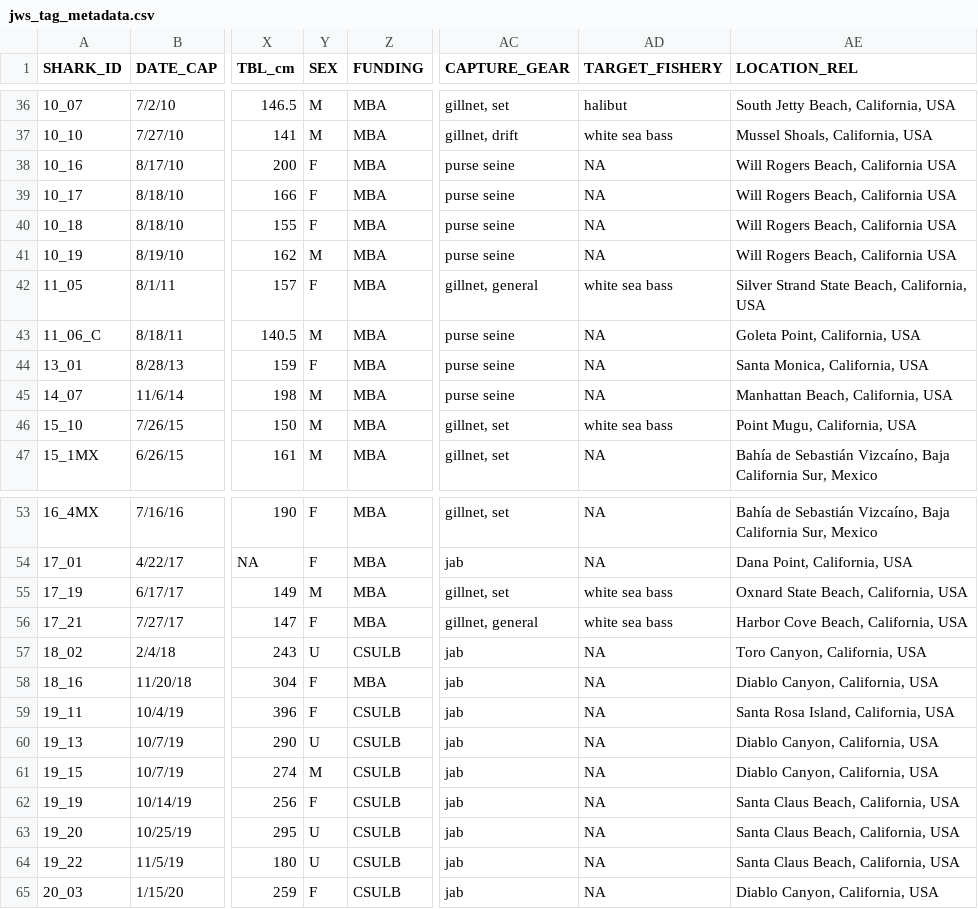
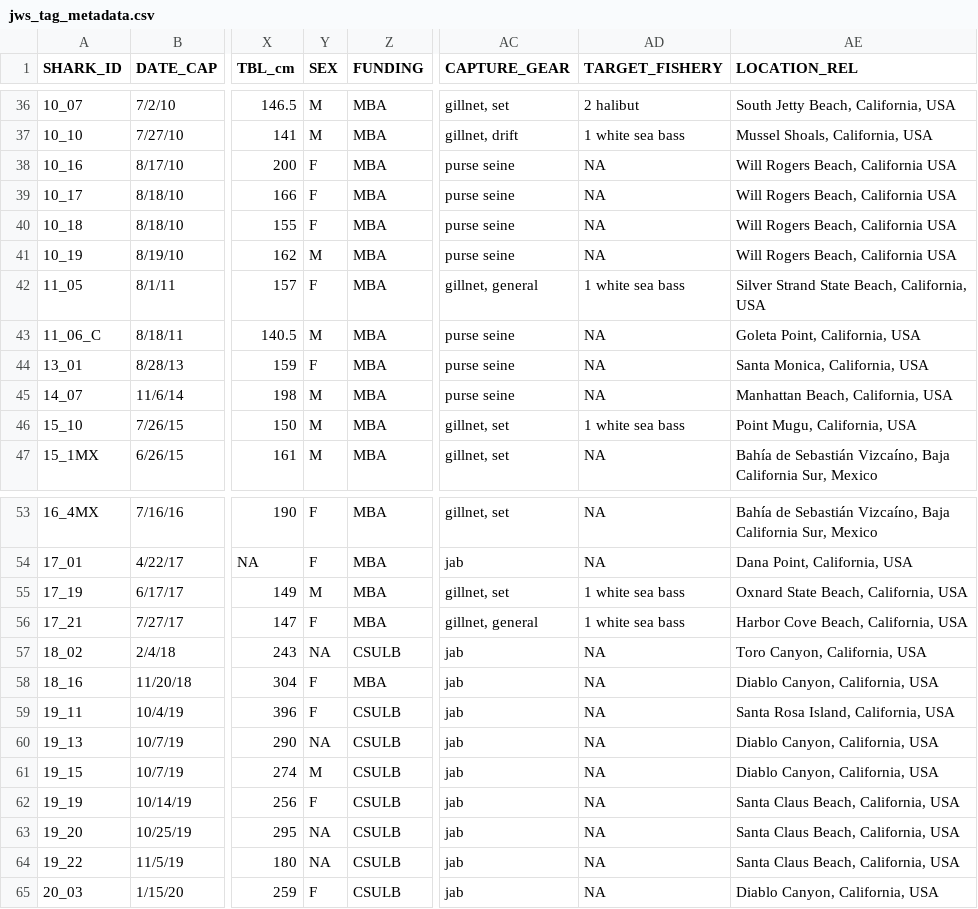
Before and after one commit to vanhoutan/JWS_data, a CSV file: data/jws_tag_metadata.csv, drawn as a sheet; only a part is shown, gaps mark what is left out; the diff covers the shown part only; the diff names each change by its address in the sheet, - before the commit and + after, or states it on an @@ line.

```diff
--- a/data/jws_tag_metadata.csv
+++ b/data/jws_tag_metadata.csv
-AD36 (TARGET_FISHERY): halibut
+AD36 (TARGET_FISHERY): 2 halibut
-AD37 (TARGET_FISHERY): white sea bass
+AD37 (TARGET_FISHERY): 1 white sea bass
-AD42 (TARGET_FISHERY): white sea bass
+AD42 (TARGET_FISHERY): 1 white sea bass
-AD46 (TARGET_FISHERY): white sea bass
+AD46 (TARGET_FISHERY): 1 white sea bass
-AD55:AD56 (TARGET_FISHERY): white sea bass
+AD55:AD56 (TARGET_FISHERY): 1 white sea bass
-Y57 (SEX): U
+Y57 (SEX): NA
-Y60 (SEX): U
+Y60 (SEX): NA
-Y63:Y64 (SEX): U
+Y63:Y64 (SEX): NA
```
Also changed, not shown: 19 edited cells elsewhere in this file, 15 other files.
